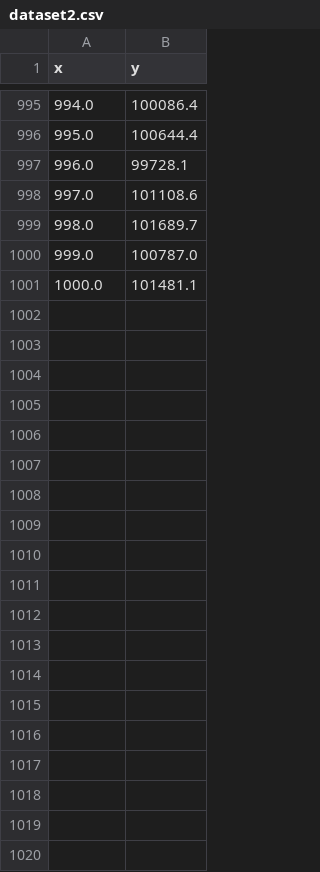
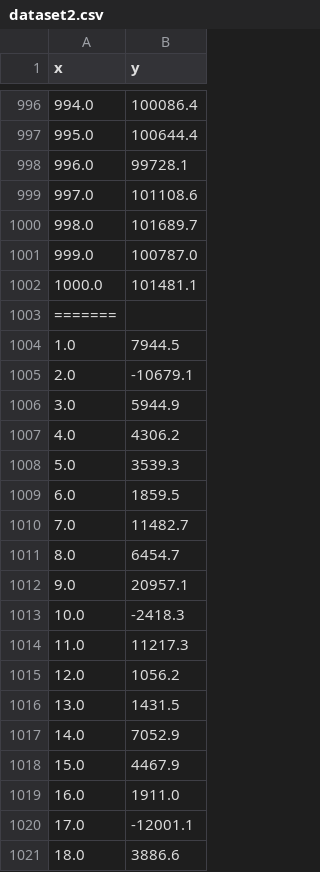
Before and after one commit to ulissesbon/Gradient-Descent, a CSV file: data/dataset2.csv, drawn as a sheet; only a part is shown, gaps mark what is left out; the diff covers the shown part only; the diff names each change by its address in the sheet, - before the commit and + after, or states it on an @@ line.

```diff
--- a/data/dataset2.csv
+++ b/data/dataset2.csv
+row 1003: =======
+row 1004: 1.0 | 7944.5
+row 1005: 2.0 | -10679.1
+row 1006: 3.0 | 5944.9
+row 1007: 4.0 | 4306.2
+row 1008: 5.0 | 3539.3
+row 1009: 6.0 | 1859.5
+row 1010: 7.0 | 11482.7
+row 1011: 8.0 | 6454.7
+row 1012: 9.0 | 20957.1
+row 1013: 10.0 | -2418.3
+row 1014: 11.0 | 11217.3
+row 1015: 12.0 | 1056.2
+row 1016: 13.0 | 1431.5
+row 1017: 14.0 | 7052.9
+row 1018: 15.0 | 4467.9
+row 1019: 16.0 | 1911.0
+row 1020: 17.0 | -12001.1
+row 1021: 18.0 | 3886.6
```
Also changed, not shown: 34 added rows elsewhere in this file, data/dataset1.csv, historico/historico_treinamento_dataset0.csv, 7 other files.
